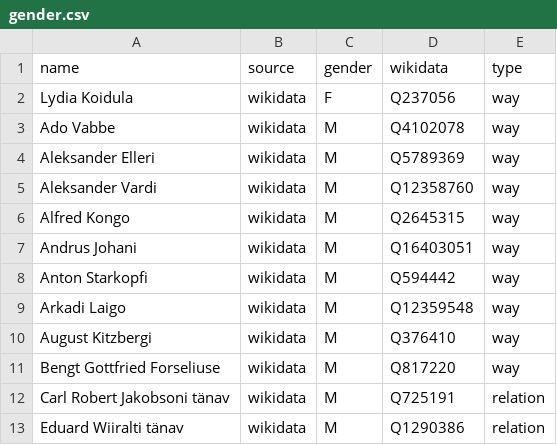
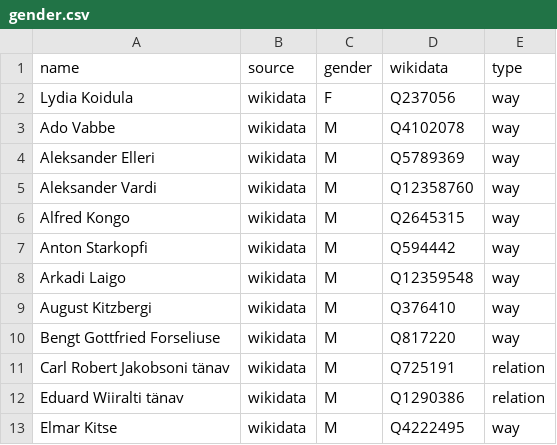
Before and after one commit to EqualStreetNames/equalstreetnames-tartu, a CSV file: data/gender.csv, drawn as a sheet; only a part is shown; the shorter side is filled out with more unchanged rows.

```diff
--- a/data/gender.csv
+++ b/data/gender.csv
@@ -6,3 +6,2 @@ name,source,gender,wikidata,type
 "Alfred Kongo",wikidata,M,Q2645315,way
-"Andrus Johani",wikidata,M,Q16403051,way
 "Anton Starkopfi",wikidata,M,Q594442,way
```
Also changed, not shown: data/other.csv, 3 other files.
